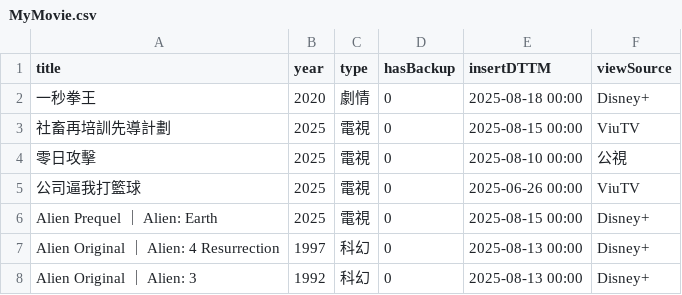
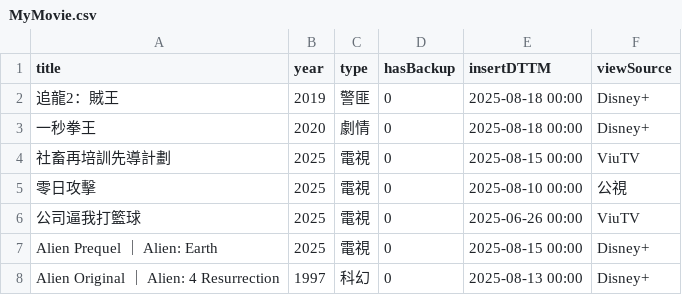
Before and after one commit to jackfclee/my-apps, a CSV file: collections/movie/MyMovie.csv, drawn as a sheet; only a part is shown; the shorter side is filled out with more unchanged rows.

Commit message:
Update MyMovie.csv

```diff
--- a/collections/movie/MyMovie.csv
+++ b/collections/movie/MyMovie.csv
@@ -1,2 +1,3 @@
 title,year,type,hasBackup,insertDTTM,viewSource
+追龍2：賊王,2019,警匪,0,2025-08-18 00:00,Disney+
 一秒拳王,2020,劇情,0,2025-08-18 00:00,Disney+
```
